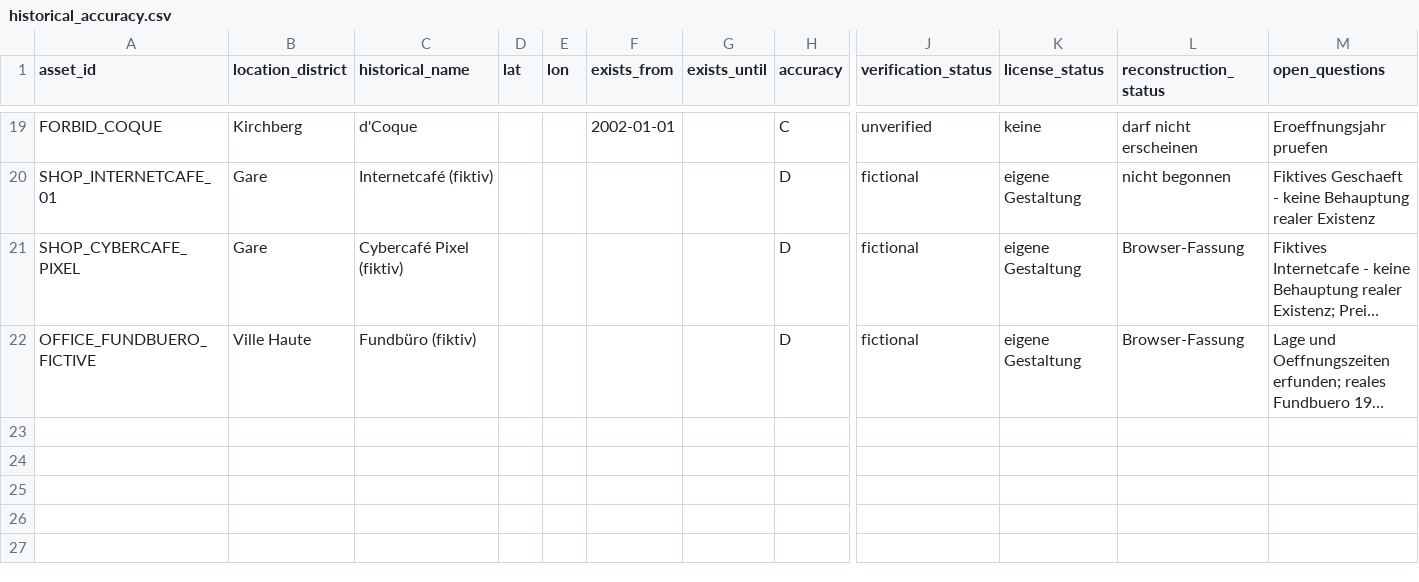
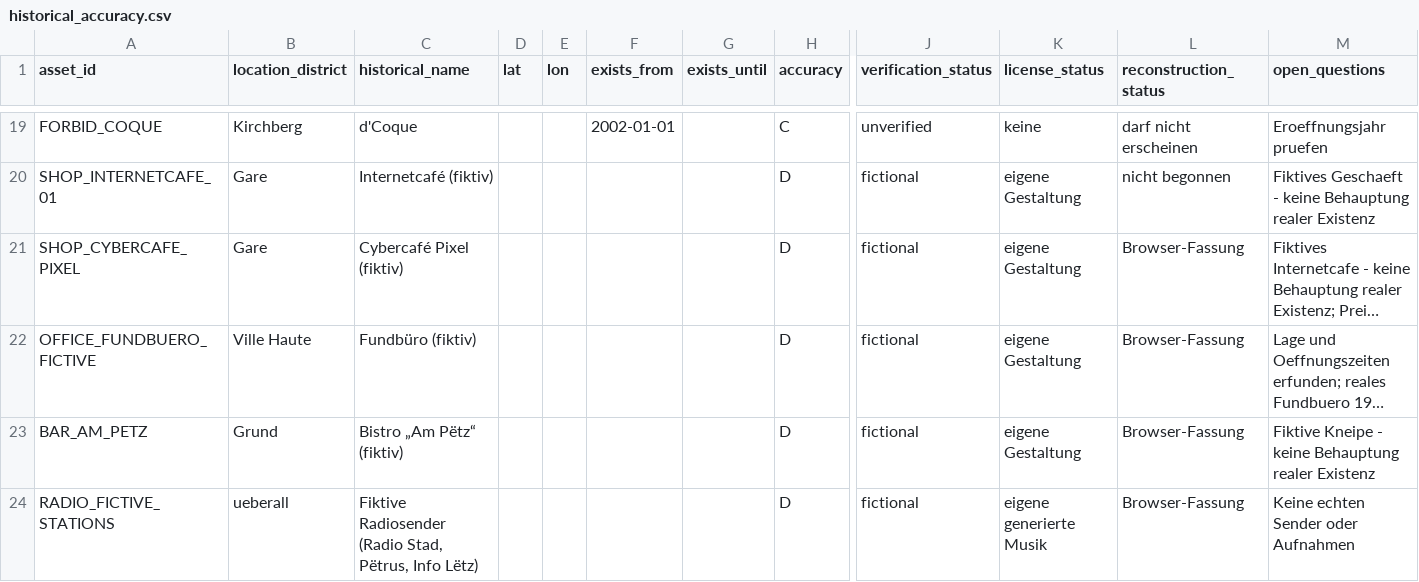
Before and after one commit to gillesfischbach-business1/Aaa-game-dev, a CSV file: Luxembourg1998/Data/HistoricalSources/historical_accuracy.csv, drawn as a sheet; only a part is shown, gaps mark what is left out; long unchanged cells end in …; rows hold the shown columns only; the diff names each change by its address in the sheet, - before the commit and + after, or states it on an @@ line.

```diff
--- a/Luxembourg1998/Data/HistoricalSources/historical_accuracy.csv
+++ b/Luxembourg1998/Data/HistoricalSources/historical_accuracy.csv
+row 23: BAR_AM_PETZ | Grund | Bistro „Am Pëtz“ (fiktiv) |  |  |  |  | D | fictional | eigene Gestaltung | Browser-Fassung | Fiktive Kneipe - keine Behauptung realer Existenz
+row 24: RADIO_FICTIVE_STATIONS | ueberall | Fiktive Radiosender (Radio Stad, Pëtrus, Info Lëtz) |  |  |  |  | D | fictional | eigene generierte Musik | Browser-Fassung | Keine echten Sender oder Aufnahmen
```
Also changed, not shown: 12 other files.
